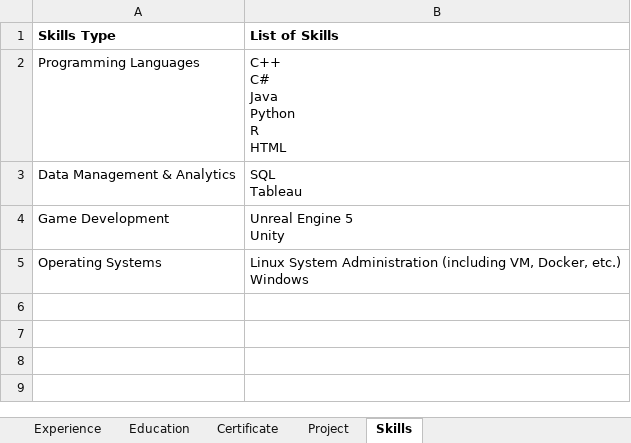
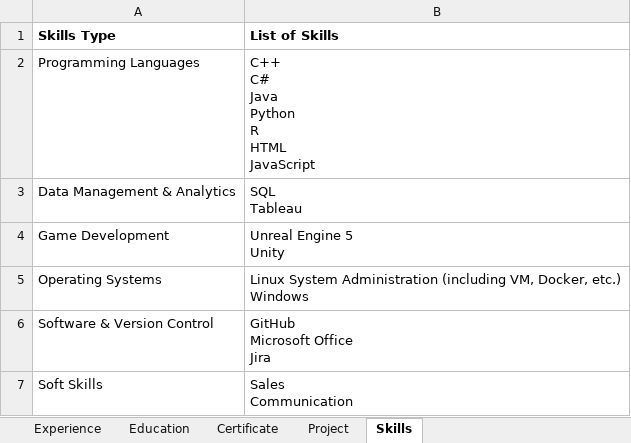
Before and after one commit to tigran338/Portfolio, an Excel workbook: Resume.xlsx, sheet Skills, drawn as a sheet; values as stored, in another font and other column widths than the file's, no borders; charts and pictures not drawn; ↵ is a line break in a cell; the diff names each change by its address in the sheet, - before the commit and + after, or states it on an @@ line.

Commit message:
Update skills and fix skills section style

```diff
--- a/Resume.xlsx (sheet Skills)
+++ b/Resume.xlsx (sheet Skills)
-B2 (List of Skills): C++ ↵ C# ↵ Java ↵ Python ↵ R ↵ HTML
+B2 (List of Skills): C++ ↵ C# ↵ Java ↵ Python ↵ R ↵ HTML ↵ JavaScript
+row 6: Software & Version Control | GitHub ↵ Microsoft Office ↵ Jira
+row 7: Soft Skills | Sales ↵ Communication
```
Also changed, not shown: charts or pictures, 2 other files.
